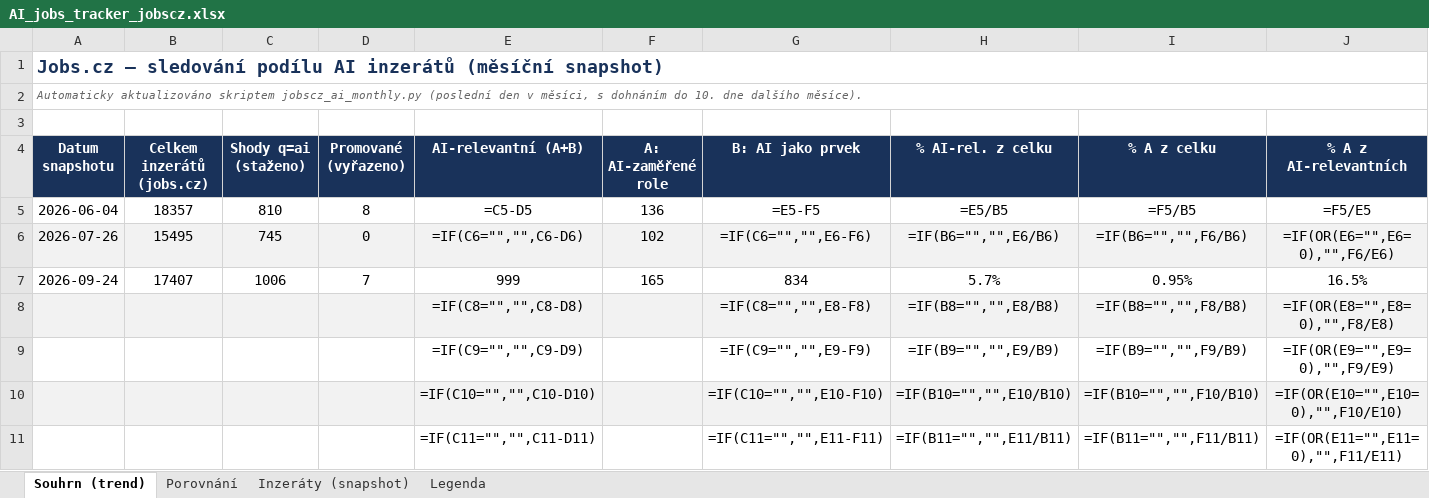
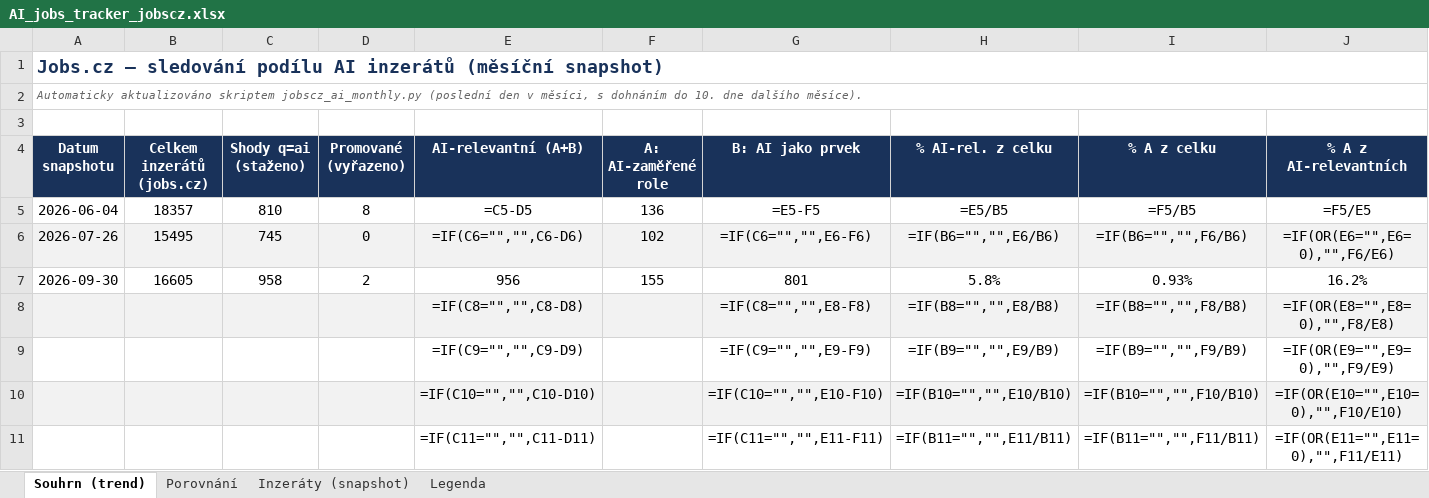
Before and after one commit to kozubektp/jobscz-ai-tracker, an Excel workbook: AI_jobs_tracker_jobscz.xlsx, sheet Souhrn (trend), drawn as a sheet; only a part is shown; values as stored, in another font and other column widths than the file's, no borders; formulas without a stored value are shown as written; removed rows and columns are numbered as before the commit, all else as after; rows hold the shown columns only; the diff names each change by its address in the sheet, - before the commit and + after, or states it on an @@ line.

```diff
--- a/AI_jobs_tracker_jobscz.xlsx (sheet Souhrn (trend))
+++ b/AI_jobs_tracker_jobscz.xlsx (sheet Souhrn (trend))
-row 7: 2026-09-24 | 17407 | 1006 | 7 | 999 | 165 | 834 | 5.7% | 0.95% | 16.5%
+row 7: 2026-09-30 | 16605 | 958 | 2 | 956 | 155 | 801 | 5.8% | 0.93% | 16.2%
```
Also changed, not shown: sheet Inzeráty (snapshot), sheet Porovnání, 4 other files.
